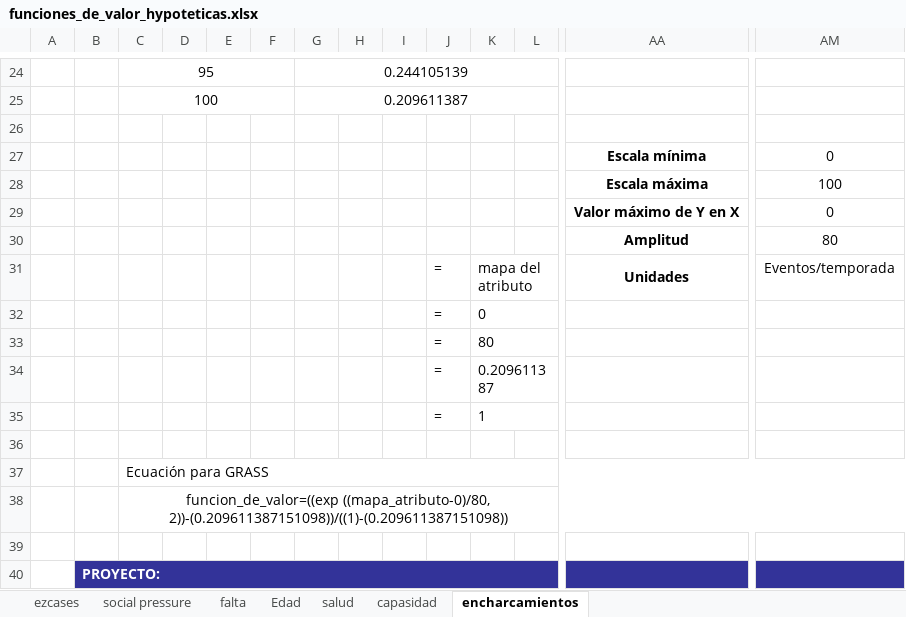
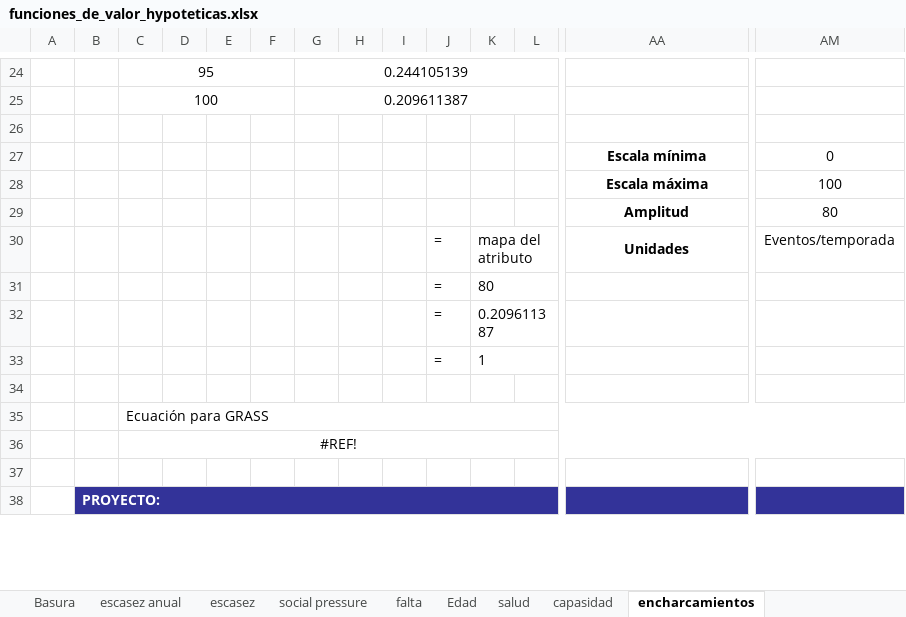
Before and after one commit to sostenibilidad-unam/SHV, an Excel workbook: model_description/funciones_de_valor_hypoteticas.xlsx, sheet encharcamientos, drawn as a sheet; only a part is shown, gaps mark what is left out; values as stored, in another font and other column widths than the file's, no borders; charts and pictures not drawn; removed rows and columns are numbered as before the commit, all else as after; rows hold the shown columns only; the diff names each change by its address in the sheet, - before the commit and + after, or states it on an @@ line.

```diff
--- a/model_description/funciones_de_valor_hypoteticas.xlsx (sheet encharcamientos)
+++ b/model_description/funciones_de_valor_hypoteticas.xlsx (sheet encharcamientos)
-sheet tab: ezcases
+sheet tab: escasez
+sheet tab: Basura
+sheet tab: escasez anual
-row 29:  |  |  |  |  |  |  |  |  |  |  |  | Valor máximo de Y en X | 0
-row 32:  |  |  |  |  |  |  |  |  | = | 0
-C36: funcion_de_valor=((exp ((mapa_atributo-0)/80, 2))-(0.209611387151098))/((1)-(0.209611387151098))
+C36: #REF!
```
Also changed, not shown: sheet escasez, sheet falta, other sheet tabs, formulas that keep their value, charts or pictures.
